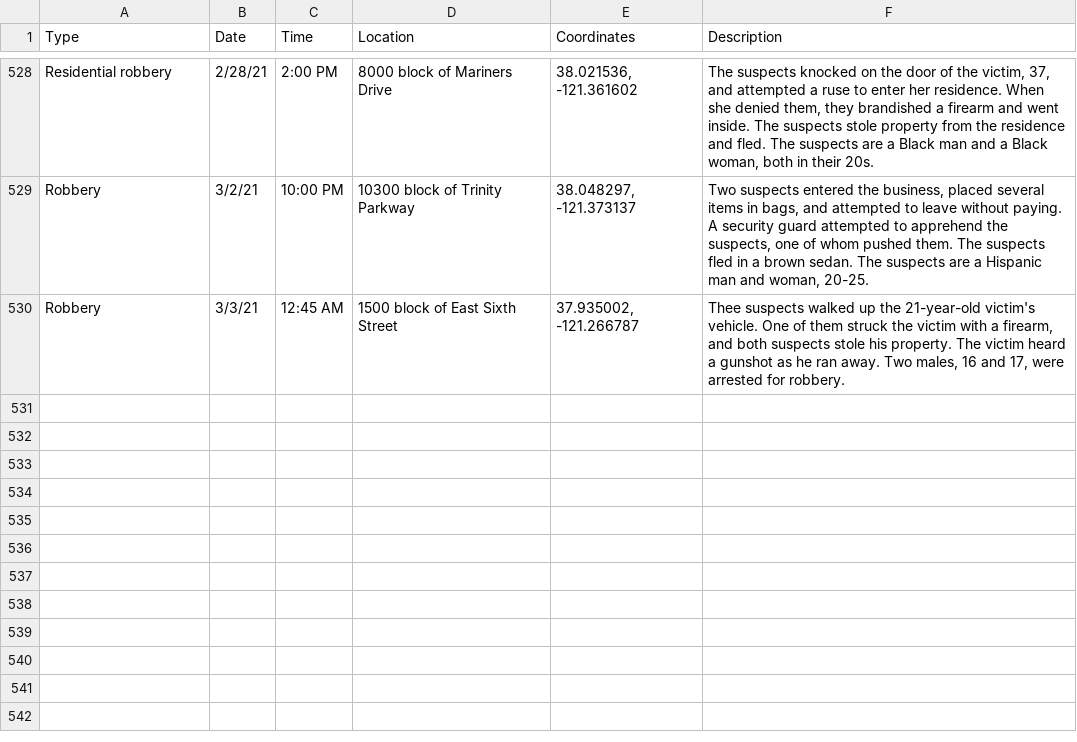
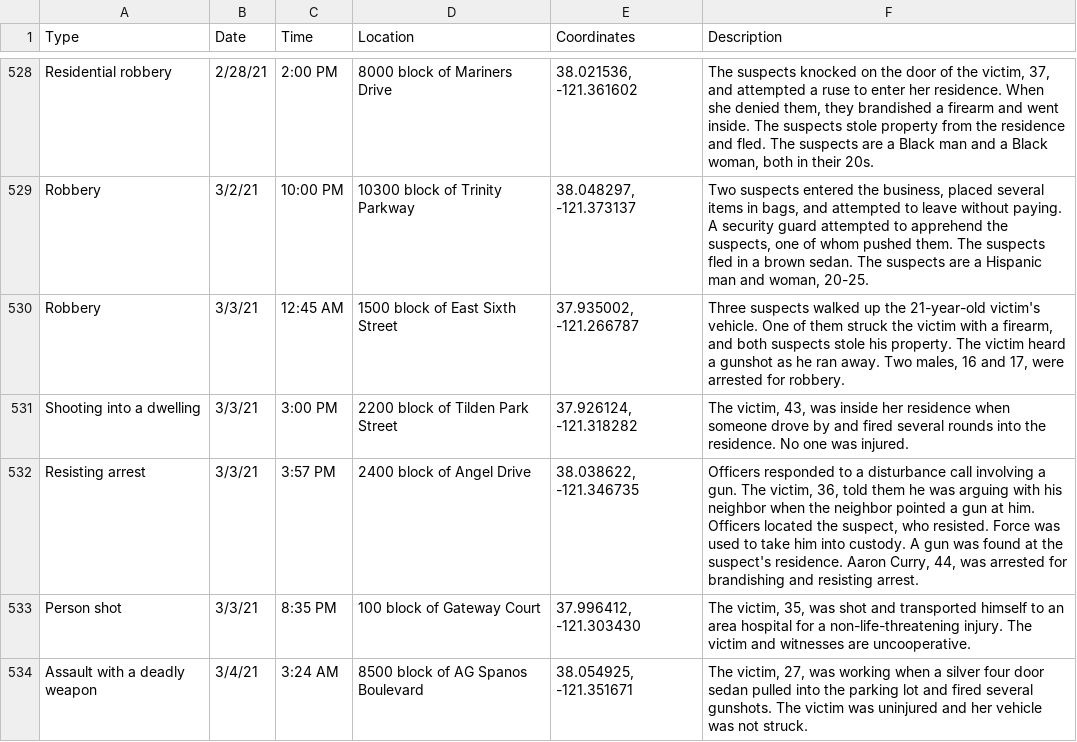
Before and after one commit to miriamwaldvogel/209politics, a CSV file: projects/crimemaps/data/stockton.csv, drawn as a sheet; only a part is shown, gaps mark what is left out.

```diff
--- a/projects/crimemaps/data/stockton.csv
+++ b/projects/crimemaps/data/stockton.csv
@@ -529,2 +529,6 @@ Residential robbery,2/28/21,2:00 PM,8000 block of Mariners Drive,"38.021536, -12
 Robbery,3/2/21,10:00 PM,10300 block of Trinity Parkway,"38.048297, -121.373137","Two suspects entered the business, placed several items in bags, and attempted to leave without paying. A security guard attempted to apprehend the suspects, one of whom pushed them. The suspects fled in a brown sedan. The suspects are a Hispanic man and woman, 20-25."
-Robbery,3/3/21,12:45 AM,1500 block of East Sixth Street,"37.935002, -121.266787","Thee suspects walked up the 21-year-old victim's vehicle. One of them struck the victim with a firearm, and both suspects stole his property. The victim heard a gunshot as he ran away. Two males, 16 and 17, were arrested for robbery."
+Robbery,3/3/21,12:45 AM,1500 block of East Sixth Street,"37.935002, -121.266787","Three suspects walked up the 21-year-old victim's vehicle. One of them struck the victim with a firearm, and both suspects stole his property. The victim heard a gunshot as he ran away. Two males, 16 and 17, were arrested for robbery."
+Shooting into a dwelling,3/3/21,3:00 PM,2200 block of Tilden Park Street,"37.926124, -121.318282","The victim, 43, was inside her residence when someone drove by and fired several rounds into the residence. No one was injured."
+Resisting arrest,3/3/21,3:57 PM,2400 block of Angel Drive,"38.038622, -121.346735","Officers responded to a disturbance call involving a gun. The victim, 36, told them he was arguing with his neighbor when the neighbor pointed a gun at him. Officers located the suspect, who resisted. Force was used to take him into custody. A gun was found at the suspect's residence. Aaron Curry, 44, was arrested for brandishing and resisting arrest."
+Person shot,3/3/21,8:35 PM,100 block of Gateway Court,"37.996412, -121.303430","The victim, 35, was shot and transported himself to an area hospital for a non-life-threatening injury. The victim and witnesses are uncooperative."
+Assault with a deadly weapon,3/4/21,3:24 AM,8500 block of AG Spanos Boulevard,"38.054925, -121.351671","The victim, 27, was working when a silver four door sedan pulled into the parking lot and fired several gunshots. The victim was uninjured and her vehicle was not struck."
```
Also changed, not shown: 1 other file.
